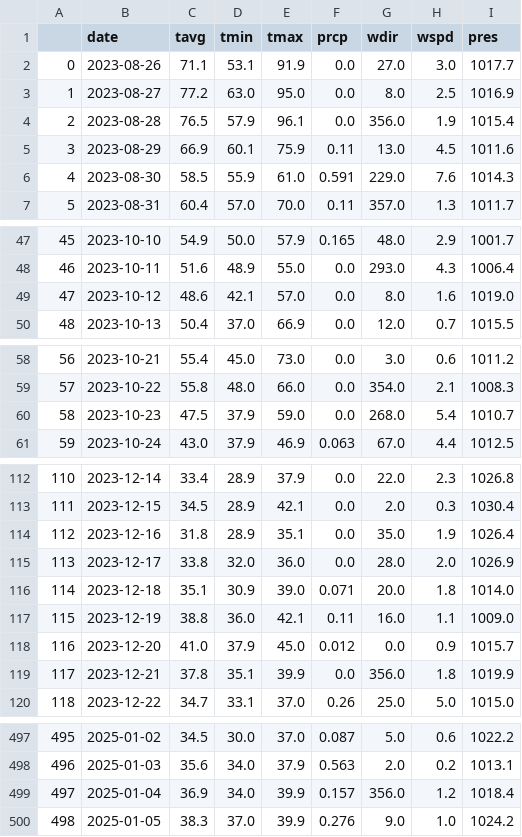
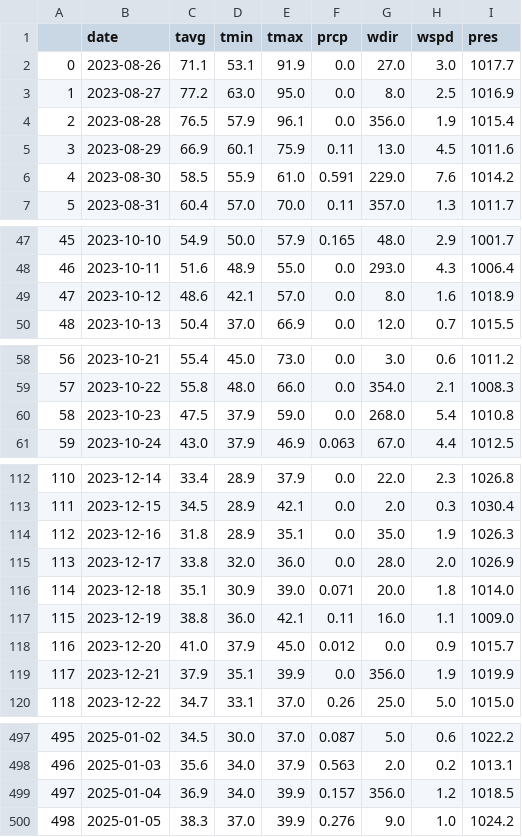
Before and after one commit to Justin-cmd359/Quantified-Self-Project-for-CPSC222, a CSV file: cleaned_spokane_weather.csv, drawn as a sheet; only a part is shown, gaps mark what is left out; the diff covers the shown part only.

Commit message:
Overview complete; weather data updated again

```diff
--- a/cleaned_spokane_weather.csv
+++ b/cleaned_spokane_weather.csv
@@ -5,3 +5,3 @@
 3,2023-08-29,66.9,60.1,75.9,0.11,13.0,4.5,1011.6
-4,2023-08-30,58.5,55.9,61.0,0.591,229.0,7.6,1014.3
+4,2023-08-30,58.5,55.9,61.0,0.591,229.0,7.6,1014.2
 5,2023-08-31,60.4,57.0,70.0,0.11,357.0,1.3,1011.7
@@ -48,3 +48,3 @@
 46,2023-10-11,51.6,48.9,55.0,0.0,293.0,4.3,1006.4
-47,2023-10-12,48.6,42.1,57.0,0.0,8.0,1.6,1019.0
+47,2023-10-12,48.6,42.1,57.0,0.0,8.0,1.6,1018.9
 48,2023-10-13,50.4,37.0,66.9,0.0,12.0,0.7,1015.5
@@ -59,3 +59,3 @@
 57,2023-10-22,55.8,48.0,66.0,0.0,354.0,2.1,1008.3
-58,2023-10-23,47.5,37.9,59.0,0.0,268.0,5.4,1010.7
+58,2023-10-23,47.5,37.9,59.0,0.0,268.0,5.4,1010.8
 59,2023-10-24,43.0,37.9,46.9,0.063,67.0,4.4,1012.5
@@ -113,3 +113,3 @@
 111,2023-12-15,34.5,28.9,42.1,0.0,2.0,0.3,1030.4
-112,2023-12-16,31.8,28.9,35.1,0.0,35.0,1.9,1026.4
+112,2023-12-16,31.8,28.9,35.1,0.0,35.0,1.9,1026.3
 113,2023-12-17,33.8,32.0,36.0,0.0,28.0,2.0,1026.9
@@ -118,3 +118,3 @@
 116,2023-12-20,41.0,37.9,45.0,0.012,0.0,0.9,1015.7
-117,2023-12-21,37.8,35.1,39.9,0.0,356.0,1.8,1019.9
+117,2023-12-21,37.9,35.1,39.9,0.0,356.0,1.9,1019.9
 118,2023-12-22,34.7,33.1,37.0,0.26,25.0,5.0,1015.0
@@ -498,3 +498,3 @@
 496,2025-01-03,35.6,34.0,37.9,0.563,2.0,0.2,1013.1
-497,2025-01-04,36.9,34.0,39.9,0.157,356.0,1.2,1018.4
+497,2025-01-04,36.9,34.0,39.9,0.157,356.0,1.2,1018.5
 498,2025-01-05,38.3,37.0,39.9,0.276,9.0,1.0,1024.2
```
Also changed, not shown: 1 edited cell elsewhere in this file, initial_spokane_weather.csv, 1 other file.
